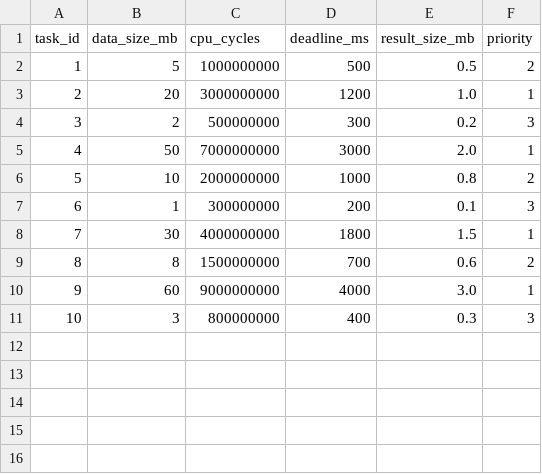
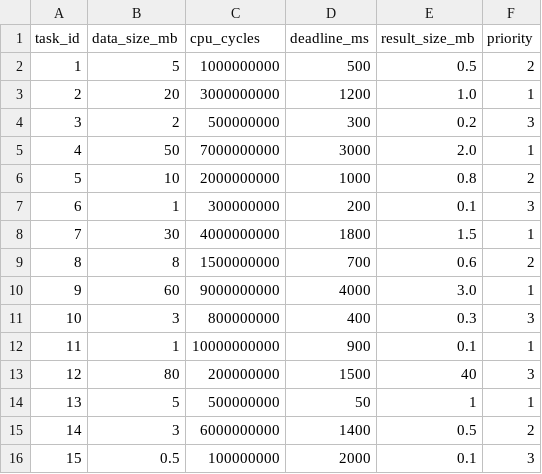
Before and after one commit to Mminss/Edge-Cloud-Task-Offloading-Simulator, a CSV file: data/sample_tasks.csv, drawn as a sheet.

```diff
--- a/data/sample_tasks.csv
+++ b/data/sample_tasks.csv
@@ -11 +11,6 @@ task_id,data_size_mb,cpu_cycles,deadline_ms,result_size_mb,priority
 10,3,800000000,400,0.3,3
+11,1,10000000000,900,0.1,1
+12,80,200000000,1500,40,3
+13,5,500000000,50,1,1
+14,3,6000000000,1400,0.5,2
+15,0.5,100000000,2000,0.1,3
```
Also changed, not shown: results/summary.csv.
